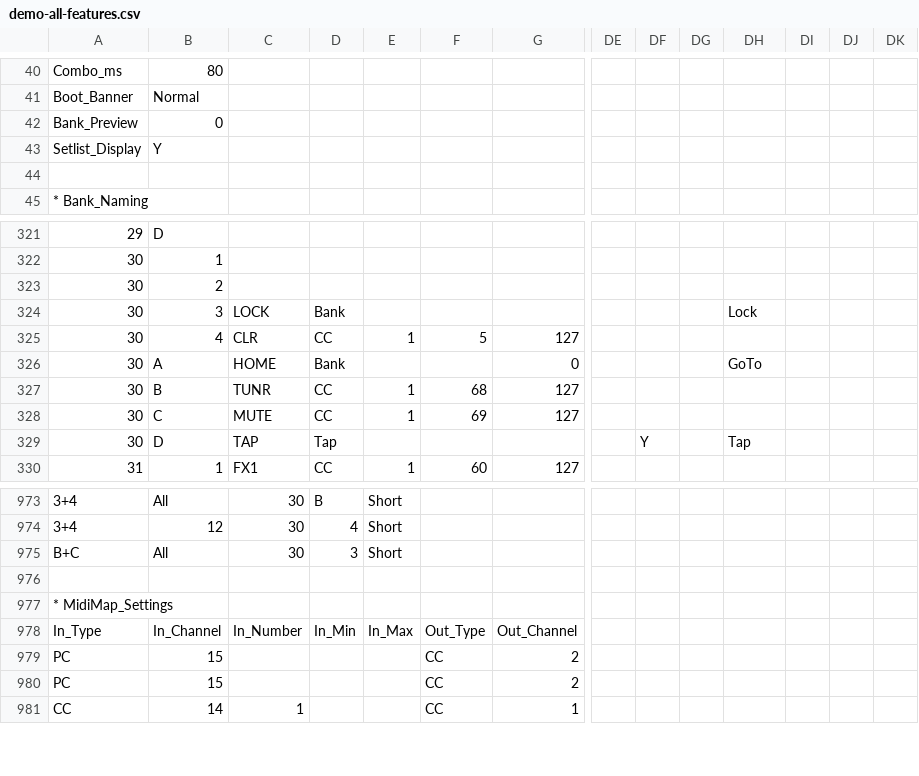
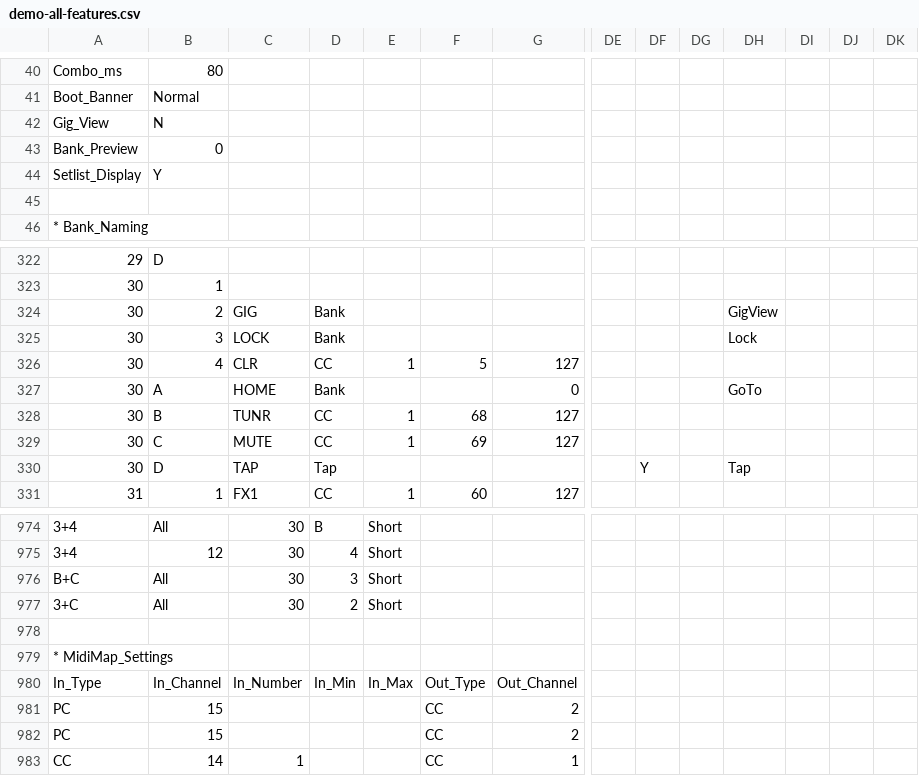
Before and after one commit to Charles5150/midi-commander-custom, a CSV file: python/demo-all-features.csv, drawn as a sheet; only a part is shown, gaps mark what is left out; addresses are those after the commit; rows hold the shown columns only; the diff names each change by its address in the sheet, - before the commit and + after, or states it on an @@ line.

```diff
--- a/python/demo-all-features.csv
+++ b/python/demo-all-features.csv
+row 42: Gig_View | N
-C324: (empty)
+C324: GIG
-D324: (empty)
+D324: Bank
-DH324: (empty)
+DH324: GigView
+row 977: 3+C | All | 30 | 2 | Short
```
Also changed, not shown: 32 other files.
